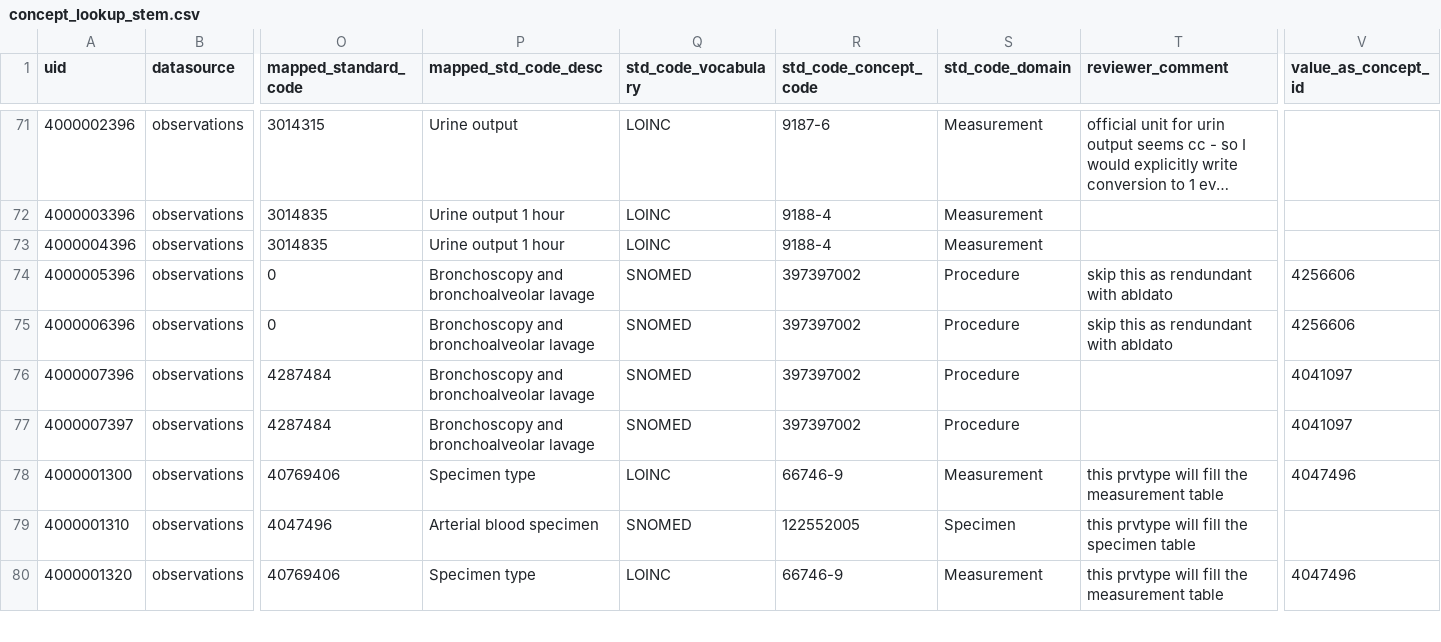
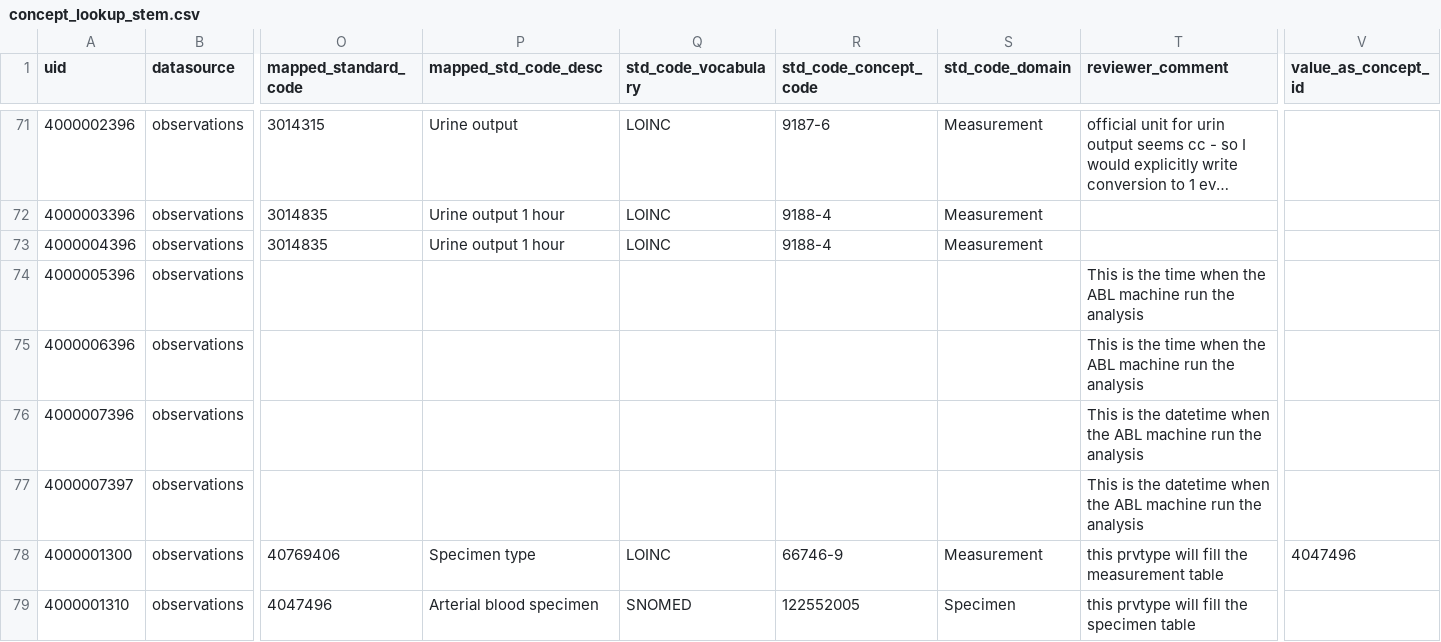
Before and after one commit to INCEPTdk/omop_etl, a CSV file: etl/csv/concept_lookup_stem.csv, drawn as a sheet; only a part is shown, gaps mark what is left out; the shorter side is filled out with more unchanged rows; long unchanged cells end in …; the diff names each change by its address in the sheet, - before the commit and + after, or states it on an @@ line.

Commit message:
fix abl concept

```diff
--- a/etl/csv/concept_lookup_stem.csv
+++ b/etl/csv/concept_lookup_stem.csv
-O74:O75 (mapped_standard_code): 0
+O74:O75 (mapped_standard_code): (empty)
-P74:P77 (mapped_std_code_desc): Bronchoscopy and bronchoalveolar lavage
+P74:P77 (mapped_std_code_desc): (empty)
-Q74:Q77 (std_code_vocabulary): SNOMED
+Q74:Q77 (std_code_vocabulary): (empty)
-R74:R77 (std_code_concept_code): 397397002
+R74:R77 (std_code_concept_code): (empty)
-S74:S77 (std_code_domain): Procedure
+S74:S77 (std_code_domain): (empty)
-T74:T75 (reviewer_comment): skip this as rendundant with abldato
+T74:T75 (reviewer_comment): This is the time when the ABL machine run the analysis
-V74:V75 (value_as_concept_id): 4256606
+V74:V75 (value_as_concept_id): (empty)
-O76:O77 (mapped_standard_code): 4287484
+O76:O77 (mapped_standard_code): (empty)
-T76:T77 (reviewer_comment): (empty)
+T76:T77 (reviewer_comment): This is the datetime when the ABL machine run the analysis
-V76:V77 (value_as_concept_id): 4041097
+V76:V77 (value_as_concept_id): (empty)
```
Also changed, not shown: 1 other file.
